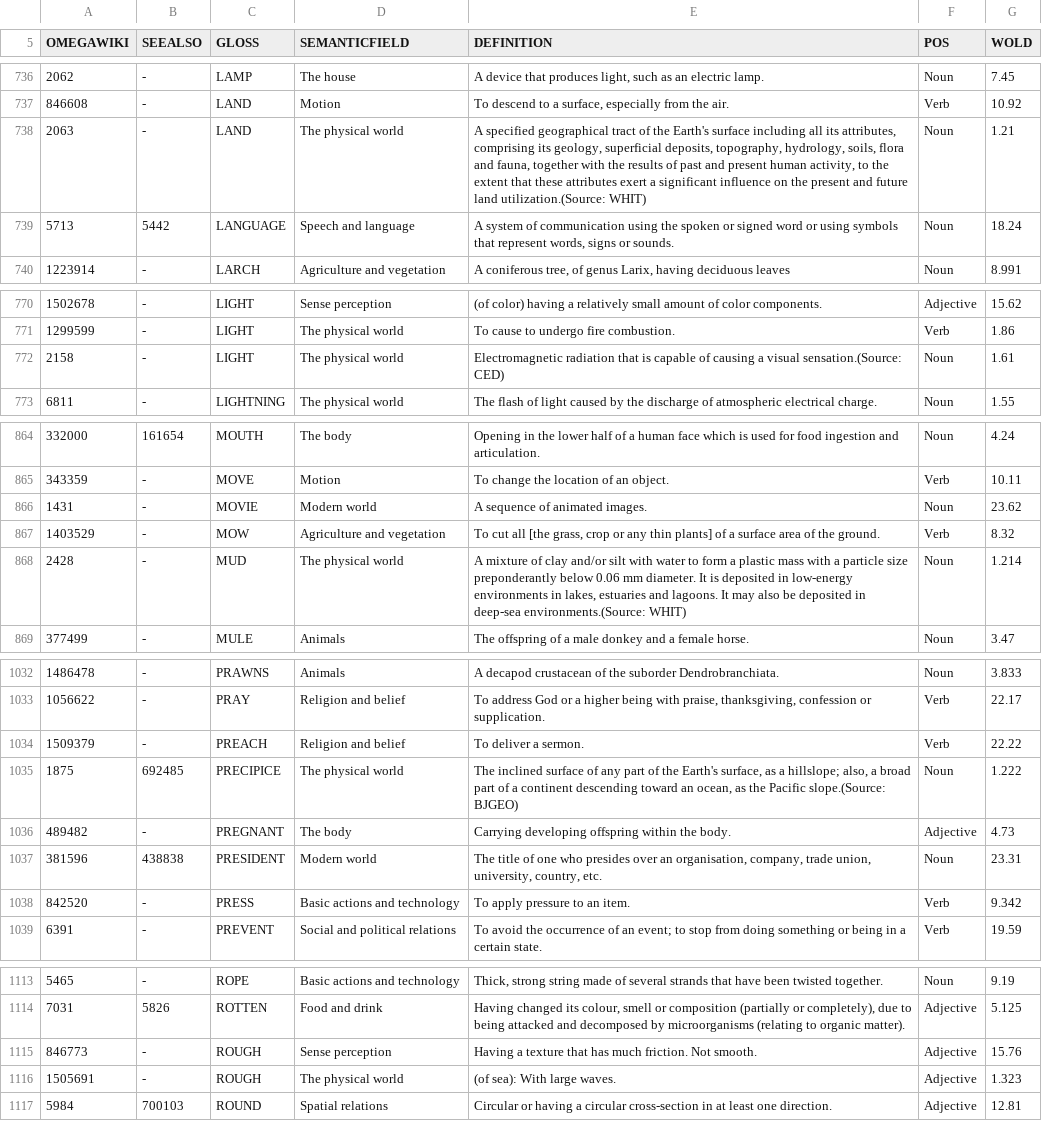
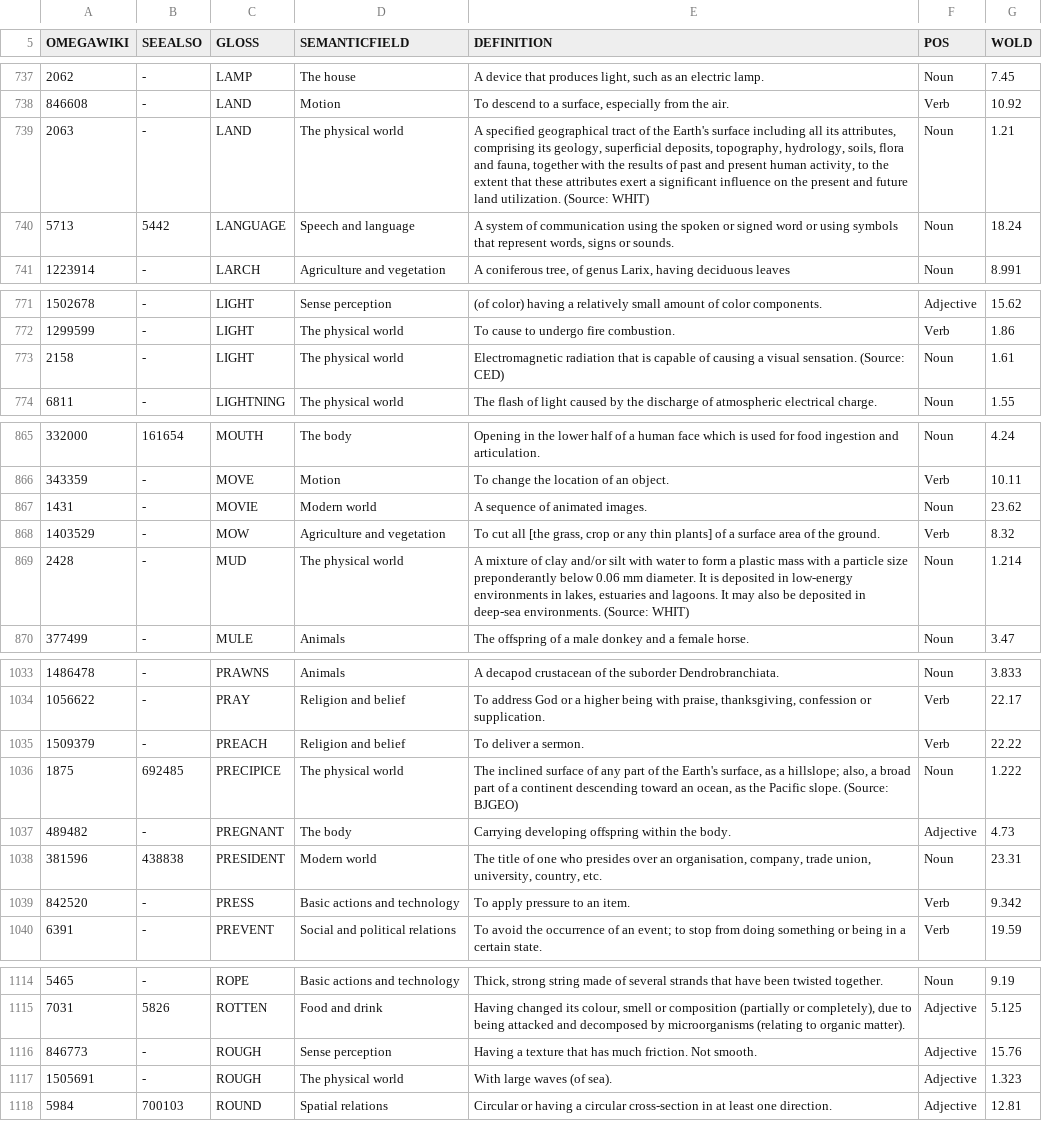
Before and after one commit to Nicolse/datapackage, a TSV file: concepticon.tsv, drawn as a sheet; only a part is shown, gaps mark what is left out; the diff covers the shown part only.

```diff
--- a/concepticon.tsv
+++ b/concepticon.tsv
@@ -737,3 +738,3 @@ OMEGAWIKI	SEEALSO	GLOSS	SEMANTICFIELD	DEFINITION	POS	WOLD
 846608	-	LAND	Motion	To descend to a surface, especially from the air.	Verb	10.92
-2063	-	LAND	The physical world	A specified geographical tract of the Earth's surface including all its attributes, comprising its geology, superficial deposits, topography, hydrology, soils, flora and fauna, together with the results of past and present human activity, to the extent that these attributes exert a significant influence on the present and future land utilization.(Source: WHIT)	Noun	1.21
+2063	-	LAND	The physical world	A specified geographical tract of the Earth's surface including all its attributes, comprising its geology, superficial deposits, topography, hydrology, soils, flora and fauna, together with the results of past and present human activity, to the extent that these attributes exert a significant influence on the present and future land utilization. (Source: WHIT)	Noun	1.21
 5713	5442	LANGUAGE	Speech and language	A system of communication using the spoken or signed word or using symbols that represent words, signs or sounds.	Noun	18.24
@@ -771,3 +772,3 @@ OMEGAWIKI	SEEALSO	GLOSS	SEMANTICFIELD	DEFINITION	POS	WOLD
 1299599	-	LIGHT	The physical world	To cause to undergo fire combustion.	Verb	1.86
-2158	-	LIGHT	The physical world	Electromagnetic radiation that is capable of causing a visual sensation.(Source: CED)	Noun	1.61
+2158	-	LIGHT	The physical world	Electromagnetic radiation that is capable of causing a visual sensation. (Source: CED)	Noun	1.61
 6811	-	LIGHTNING	The physical world	The flash of light caused by the discharge of atmospheric electrical charge.	Noun	1.55
@@ -867,3 +868,3 @@ OMEGAWIKI	SEEALSO	GLOSS	SEMANTICFIELD	DEFINITION	POS	WOLD
 1403529	-	MOW	Agriculture and vegetation	To cut all [the grass, crop or any thin plants] of a surface area of the ground.	Verb	8.32
-2428	-	MUD	The physical world	A mixture of clay and/or silt with water to form a plastic mass with a particle size preponderantly below 0.06 mm diameter. It is deposited in low-energy environments in lakes, estuaries and lagoons. It may also be deposited in deep-sea environments.(Source: WHIT)	Noun	1.214
+2428	-	MUD	The physical world	A mixture of clay and/or silt with water to form a plastic mass with a particle size preponderantly below 0.06 mm diameter. It is deposited in low-energy environments in lakes, estuaries and lagoons. It may also be deposited in deep-sea environments. (Source: WHIT)	Noun	1.214
 377499	-	MULE	Animals	The offspring of a male donkey and a female horse.	Noun	3.47
@@ -1034,3 +1035,3 @@ OMEGAWIKI	SEEALSO	GLOSS	SEMANTICFIELD	DEFINITION	POS	WOLD
 1509379	-	PREACH	Religion and belief	To deliver a sermon.	Verb	22.22
-1875	692485	PRECIPICE	The physical world	The inclined surface of any part of the Earth's surface, as a hillslope; also, a broad part of a continent descending toward an ocean, as the Pacific slope.(Source: BJGEO)	Noun	1.222
+1875	692485	PRECIPICE	The physical world	The inclined surface of any part of the Earth's surface, as a hillslope; also, a broad part of a continent descending toward an ocean, as the Pacific slope. (Source: BJGEO)	Noun	1.222
 489482	-	PREGNANT	The body	Carrying developing offspring within the body.	Adjective	4.73
@@ -1115,3 +1116,3 @@ OMEGAWIKI	SEEALSO	GLOSS	SEMANTICFIELD	DEFINITION	POS	WOLD
 846773	-	ROUGH	Sense perception	Having a texture that has much friction. Not smooth.	Adjective	15.76
-1505691	-	ROUGH	The physical world	(of sea): With large waves.	Adjective	1.323
+1505691	-	ROUGH	The physical world	With large waves (of sea).	Adjective	1.323
 5984	700103	ROUND	Spatial relations	Circular or having a circular cross-section in at least one direction.	Adjective	12.81
```
Also changed, not shown: 1 added row and 19 edited cells elsewhere in this file.
